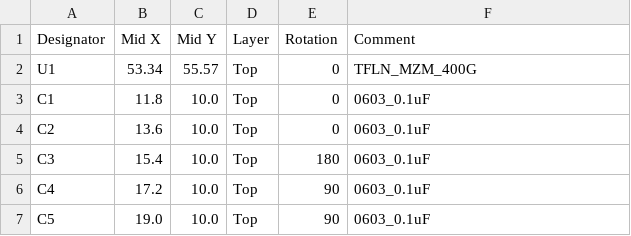
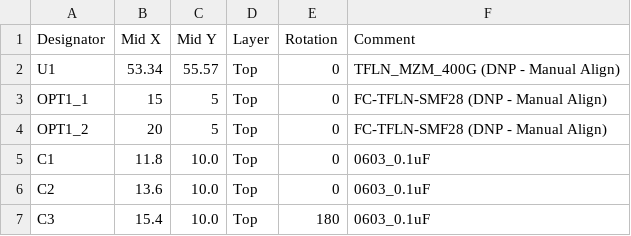
Before and after one commit to AI-lightOS/Photonic_stacking, a CSV file: LightRail_Centroid.csv, drawn as a sheet; only a part is shown; the shorter side is filled out with more unchanged rows.

Commit message:
Rebrand to LightRailAI and update documentation

```diff
--- a/LightRail_Centroid.csv
+++ b/LightRail_Centroid.csv
@@ -1,3 +1,5 @@
 Designator,Mid X,Mid Y,Layer,Rotation,Comment
-U1,53.34,55.57,Top,0,TFLN_MZM_400G
+U1,53.34,55.57,Top,0,TFLN_MZM_400G (DNP - Manual Align)
+OPT1_1,15,5,Top,0,FC-TFLN-SMF28 (DNP - Manual Align)
+OPT1_2,20,5,Top,0,FC-TFLN-SMF28 (DNP - Manual Align)
 C1,11.8,10.0,Top,0,0603_0.1uF
```
Also changed, not shown: TFLN_BOM.csv, 36 other files.
